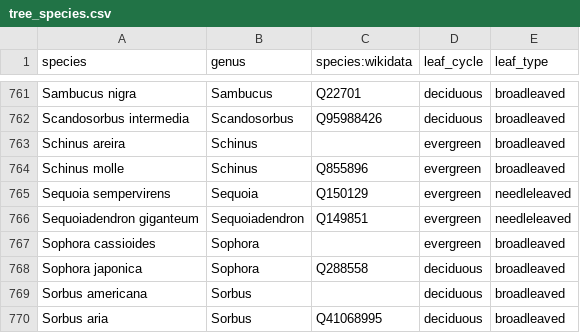
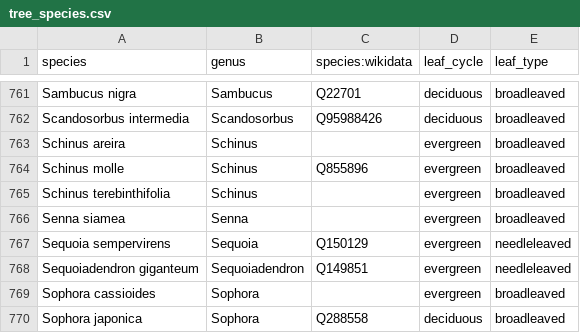
Before and after one commit to Zkir/UrbanEye3D, a CSV file: src/main/resources/data/tree_species.csv, drawn as a sheet; only a part is shown, gaps mark what is left out; the shorter side is filled out with more unchanged rows; the diff names each change by its address in the sheet, - before the commit and + after, or states it on an @@ line.

Commit message:
Species DB updated

```diff
--- a/src/main/resources/data/tree_species.csv
+++ b/src/main/resources/data/tree_species.csv
+row 765: Schinus terebinthifolia | Schinus |  | evergreen | broadleaved
+row 766: Senna siamea | Senna |  | evergreen | broadleaved
```
Also changed, not shown: misc/tree_typos.csv.
